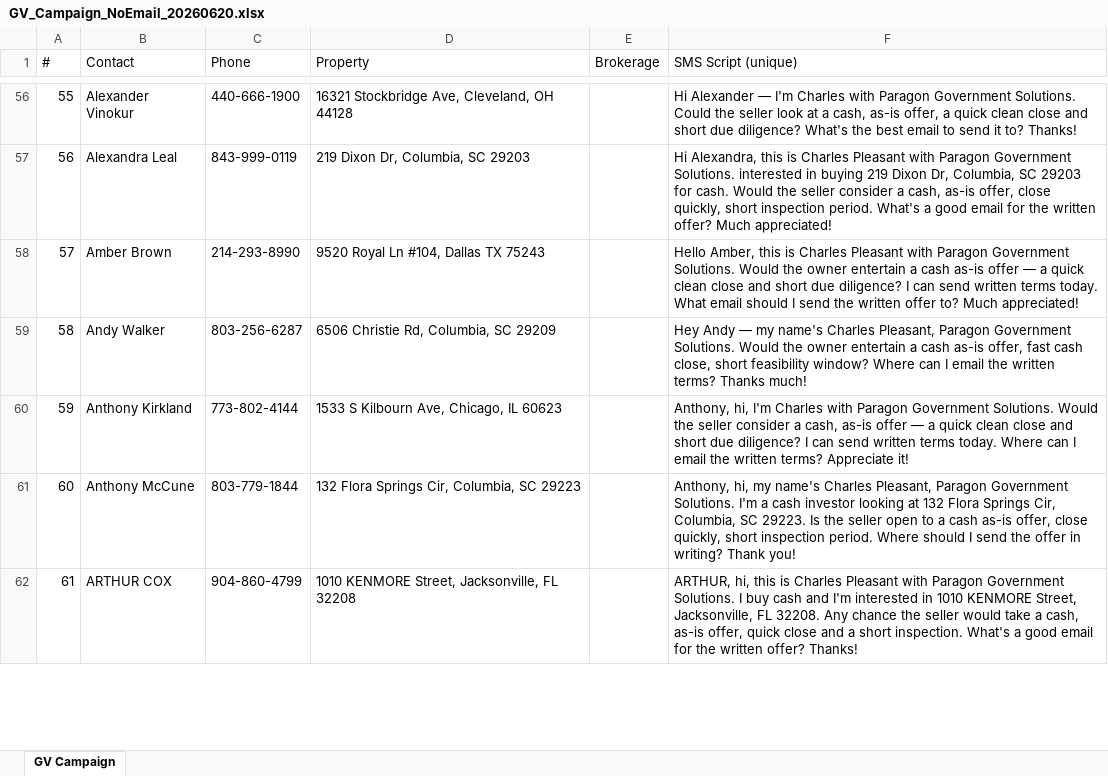
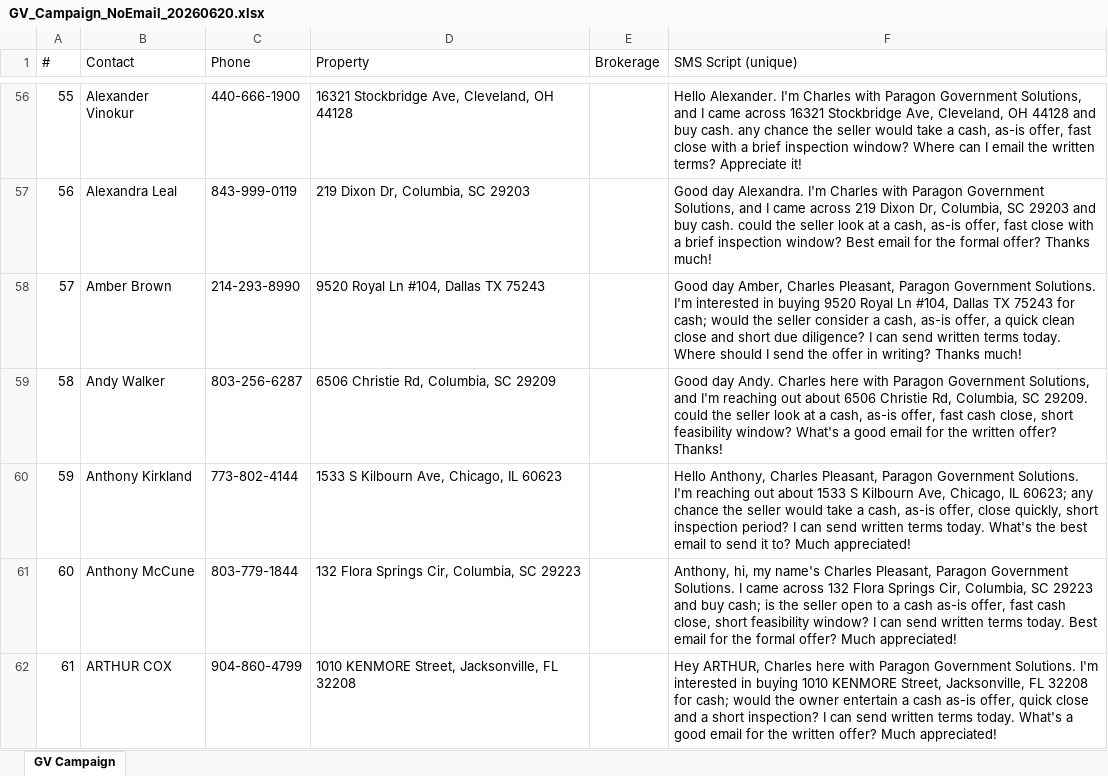
Before and after one commit to charlespjr/wholesaler, an Excel workbook: GV_Campaign_NoEmail_20260620.xlsx, sheet GV Campaign, drawn as a sheet; only a part is shown, gaps mark what is left out; values as stored, in another font and other column widths than the file's, no borders; the diff covers the shown part only; the diff names each change by its address in the sheet, - before the commit and + after, or states it on an @@ line.

```diff
--- a/GV_Campaign_NoEmail_20260620.xlsx (sheet GV Campaign)
+++ b/GV_Campaign_NoEmail_20260620.xlsx (sheet GV Campaign)
-F56 (SMS Script (unique)): Hi Alexander — I'm Charles with Paragon Government Solutions. Could the seller look at a cash, as-is offer, a quick clean close and short due diligence? What's the best email to send it to? Thanks!
+F56 (SMS Script (unique)): Hello Alexander. I'm Charles with Paragon Government Solutions, and I came across 16321 Stockbridge Ave, Cleveland, OH 44128 and buy cash. any chance the seller would take a cash, as-is offer, fast close with a brief inspection window? Where can I email the written terms? Appreciate it!
-F57 (SMS Script (unique)): Hi Alexandra, this is Charles Pleasant with Paragon Government Solutions. interested in buying 219 Dixon Dr, Columbia, SC 29203 for cash. Would the seller consider a cash, as-is offer, close quickly, short inspection period. What's a good email for the written offer? Much appreciated!
+F57 (SMS Script (unique)): Good day Alexandra. I'm Charles with Paragon Government Solutions, and I came across 219 Dixon Dr, Columbia, SC 29203 and buy cash. could the seller look at a cash, as-is offer, fast close with a brief inspection window? Best email for the formal offer? Thanks much!
-F58 (SMS Script (unique)): Hello Amber, this is Charles Pleasant with Paragon Government Solutions. Would the owner entertain a cash as-is offer — a quick clean close and short due diligence? I can send written terms today. What email should I send the written offer to? Much appreciated!
+F58 (SMS Script (unique)): Good day Amber, Charles Pleasant, Paragon Government Solutions. I'm interested in buying 9520 Royal Ln #104, Dallas TX 75243 for cash; would the seller consider a cash, as-is offer, a quick clean close and short due diligence? I can send written terms today. Where should I send the offer in writing? Thanks much!
-F59 (SMS Script (unique)): Hey Andy — my name's Charles Pleasant, Paragon Government Solutions. Would the owner entertain a cash as-is offer, fast cash close, short feasibility window? Where can I email the written terms? Thanks much!
+F59 (SMS Script (unique)): Good day Andy. Charles here with Paragon Government Solutions, and I'm reaching out about 6506 Christie Rd, Columbia, SC 29209. could the seller look at a cash, as-is offer, fast cash close, short feasibility window? What's a good email for the written offer? Thanks!
-F60 (SMS Script (unique)): Anthony, hi, I'm Charles with Paragon Government Solutions. Would the seller consider a cash, as-is offer — a quick clean close and short due diligence? I can send written terms today. Where can I email the written terms? Appreciate it!
+F60 (SMS Script (unique)): Hello Anthony, Charles Pleasant, Paragon Government Solutions. I'm reaching out about 1533 S Kilbourn Ave, Chicago, IL 60623; any chance the seller would take a cash, as-is offer, close quickly, short inspection period? I can send written terms today. What's the best email to send it to? Much appreciated!
-F61 (SMS Script (unique)): …Government Solutions. I'm a cash investor looking at 132 Flora Springs Cir, Columbia, SC 29223. Is the seller open to a cash as-is offer, close quickly, short inspection period. Where should I send the offer in writing? Thank you!
+F61 (SMS Script (unique)): …Government Solutions. I came across 132 Flora Springs Cir, Columbia, SC 29223 and buy cash; is the seller open to a cash as-is offer, fast cash close, short feasibility window? I can send written terms today. Best email for the formal offer? Much appreciated!
-F62 (SMS Script (unique)): ARTHUR, hi, this is Charles Pleasant with Paragon Government Solutions. I buy cash and I'm interested in 1010 KENMORE Street, Jacksonville, FL 32208. Any chance the seller would take a cash, as-is offer, quick close and a short inspection. What's a good email for the written offer? Thanks!
+F62 (SMS Script (unique)): Hey ARTHUR, Charles here with Paragon Government Solutions. I'm interested in buying 1010 KENMORE Street, Jacksonville, FL 32208 for cash; would the owner entertain a cash as-is offer, quick close and a short inspection? I can send written terms today. What's a good email for the written offer? Much appreciated!
```
Also changed, not shown: 896 edited cells elsewhere in this sheet, 1 other file.
